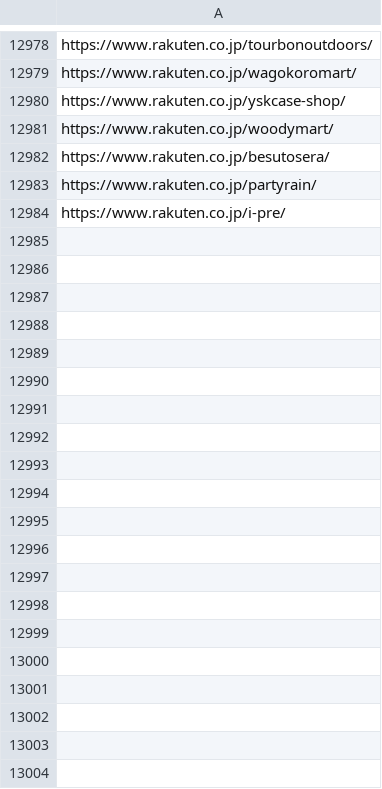
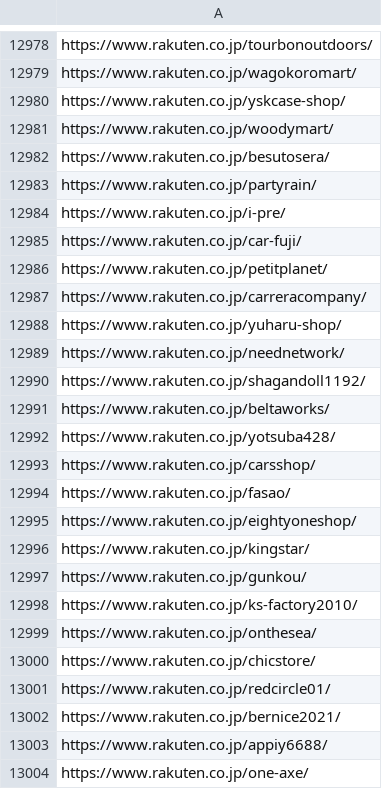
Before and after one commit to toaruman/PROLE, a CSV file: rakuten_scraping.csv, drawn as a sheet; only a part is shown, gaps mark what is left out; the diff covers the shown part only.

```diff
--- a/rakuten_scraping.csv
+++ b/rakuten_scraping.csv
@@ -12986 +12986,21 @@ https://www.rakuten.co.jp/partyrain/
 https://www.rakuten.co.jp/i-pre/
+https://www.rakuten.co.jp/car-fuji/
+https://www.rakuten.co.jp/petitplanet/
+https://www.rakuten.co.jp/carreracompany/
+https://www.rakuten.co.jp/yuharu-shop/
+https://www.rakuten.co.jp/neednetwork/
+https://www.rakuten.co.jp/shagandoll1192/
+https://www.rakuten.co.jp/beltaworks/
+https://www.rakuten.co.jp/yotsuba428/
+https://www.rakuten.co.jp/carsshop/
+https://www.rakuten.co.jp/fasao/
+https://www.rakuten.co.jp/eightyoneshop/
+https://www.rakuten.co.jp/kingstar/
+https://www.rakuten.co.jp/gunkou/
+https://www.rakuten.co.jp/ks-factory2010/
+https://www.rakuten.co.jp/onthesea/
+https://www.rakuten.co.jp/chicstore/
+https://www.rakuten.co.jp/redcircle01/
+https://www.rakuten.co.jp/bernice2021/
+https://www.rakuten.co.jp/appiy6688/
+https://www.rakuten.co.jp/one-axe/
```
Also changed, not shown: 16 added rows elsewhere in this file, 1 other file.
